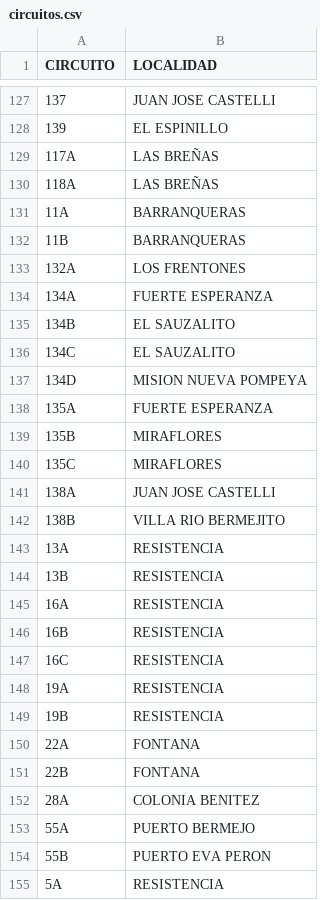
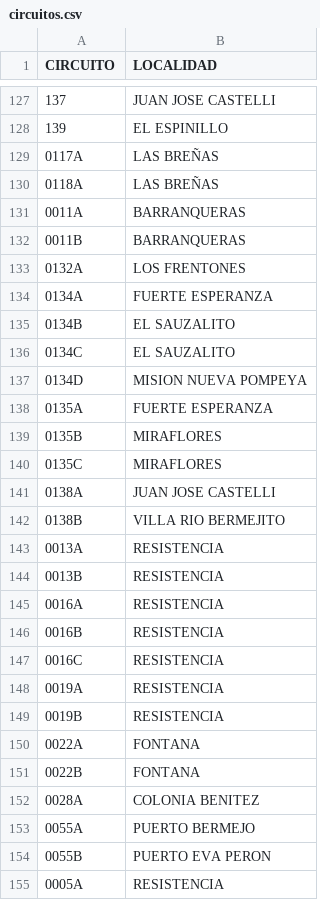
Before and after one commit to Edgardogg/infovis, a CSV file: circuitos.csv, drawn as a sheet; only a part is shown, gaps mark what is left out; the diff covers the shown part only.

Commit message:
Update circuitos.csv

```diff
--- a/circuitos.csv
+++ b/circuitos.csv
@@ -128,28 +128,28 @@ CIRCUITO,LOCALIDAD
 139,EL ESPINILLO
-117A,LAS BREÑAS
-118A,LAS BREÑAS
-11A,BARRANQUERAS
-11B,BARRANQUERAS
-132A,LOS FRENTONES
-134A,FUERTE ESPERANZA
-134B,EL SAUZALITO
-134C,EL SAUZALITO
-134D,MISION NUEVA POMPEYA
-135A,FUERTE ESPERANZA
-135B,MIRAFLORES
-135C,MIRAFLORES
-138A,JUAN JOSE CASTELLI
-138B,VILLA RIO BERMEJITO
-13A,RESISTENCIA
-13B,RESISTENCIA
-16A,RESISTENCIA
-16B,RESISTENCIA
-16C,RESISTENCIA
-19A,RESISTENCIA
-19B,RESISTENCIA
-22A,FONTANA
-22B,FONTANA
-28A,COLONIA BENITEZ
-55A,PUERTO BERMEJO
-55B,PUERTO EVA PERON
-5A,RESISTENCIA
+0117A,LAS BREÑAS
+0118A,LAS BREÑAS
+0011A,BARRANQUERAS
+0011B,BARRANQUERAS
+0132A,LOS FRENTONES
+0134A,FUERTE ESPERANZA
+0134B,EL SAUZALITO
+0134C,EL SAUZALITO
+0134D,MISION NUEVA POMPEYA
+0135A,FUERTE ESPERANZA
+0135B,MIRAFLORES
+0135C,MIRAFLORES
+0138A,JUAN JOSE CASTELLI
+0138B,VILLA RIO BERMEJITO
+0013A,RESISTENCIA
+0013B,RESISTENCIA
+0016A,RESISTENCIA
+0016B,RESISTENCIA
+0016C,RESISTENCIA
+0019A,RESISTENCIA
+0019B,RESISTENCIA
+0022A,FONTANA
+0022B,FONTANA
+0028A,COLONIA BENITEZ
+0055A,PUERTO BERMEJO
+0055B,PUERTO EVA PERON
+0005A,RESISTENCIA
```
Also changed, not shown: 5 edited cells elsewhere in this file.
